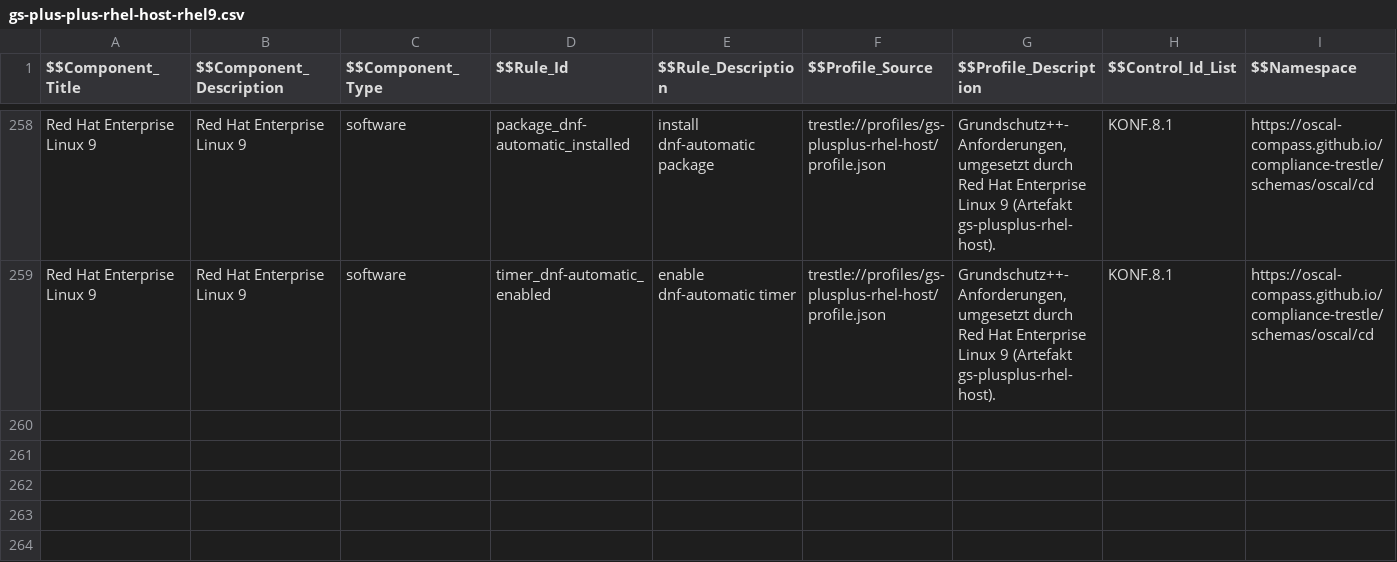
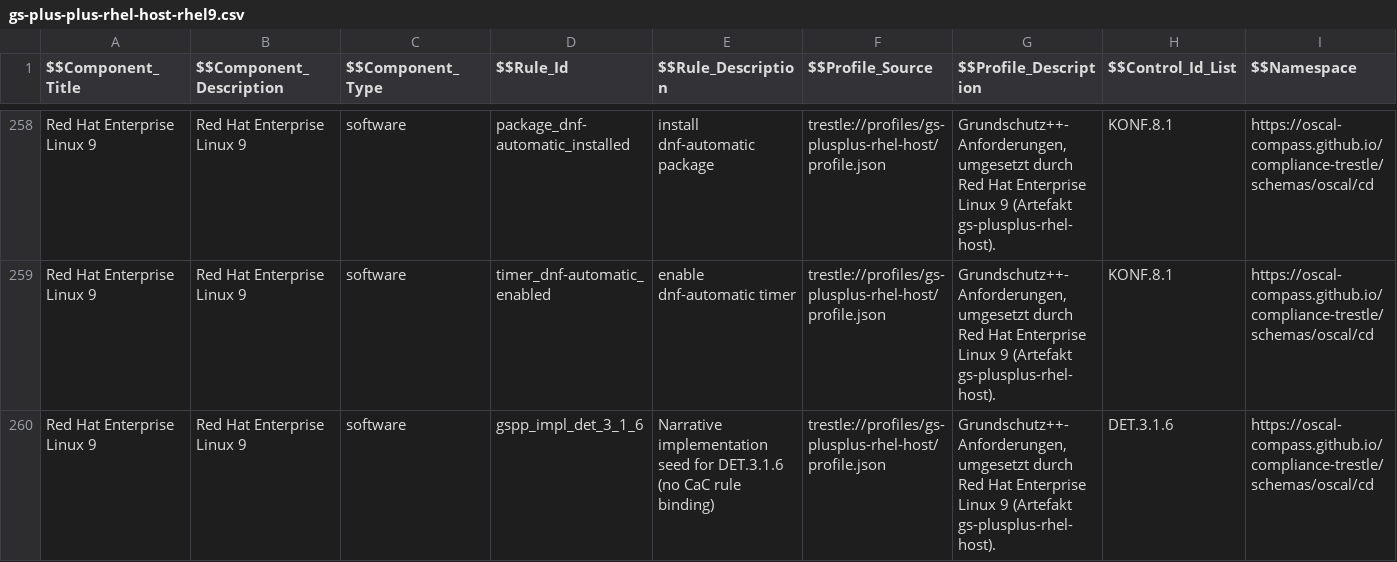
Before and after one commit to sig-bsi-grundschutz/rh-component-definition-grundschutz-plus-plus, a CSV file: data/gs-plus-plus-rhel-host-rhel9.csv, drawn as a sheet; only a part is shown, gaps mark what is left out; rows hold the shown columns only; the diff names each change by its address in the sheet, - before the commit and + after, or states it on an @@ line.

```diff
--- a/data/gs-plus-plus-rhel-host-rhel9.csv
+++ b/data/gs-plus-plus-rhel-host-rhel9.csv
+row 260: Red Hat Enterprise Linux 9 | Red Hat Enterprise Linux 9 | software | gspp_impl_det_3_1_6 | Narrative implementation seed for DET.3.1.6 (no CaC rule binding) | trestle://profiles/gs-plusplus-rhel-host/profile.json | Grundschutz++-Anforderungen, umgesetzt durch Red Hat Enterprise Linux 9 (Artefakt gs-plusplus-rhel-host). | DET.3.1.6 | https://oscal-compass.github.io/compliance-trestle/schemas/oscal/cd
```
Also changed, not shown: 3 other files.
